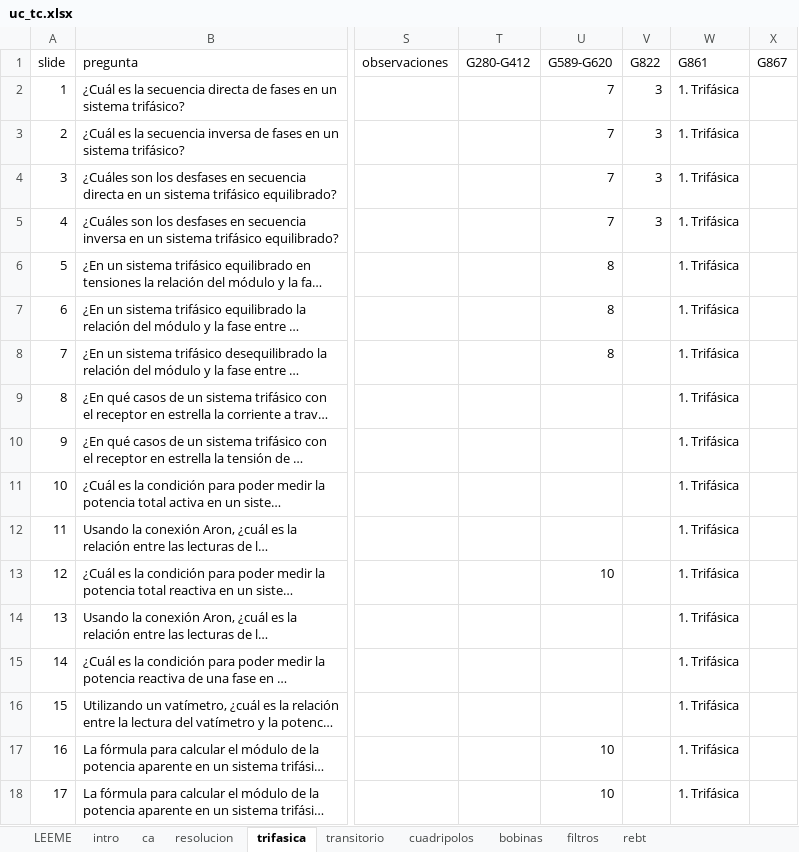
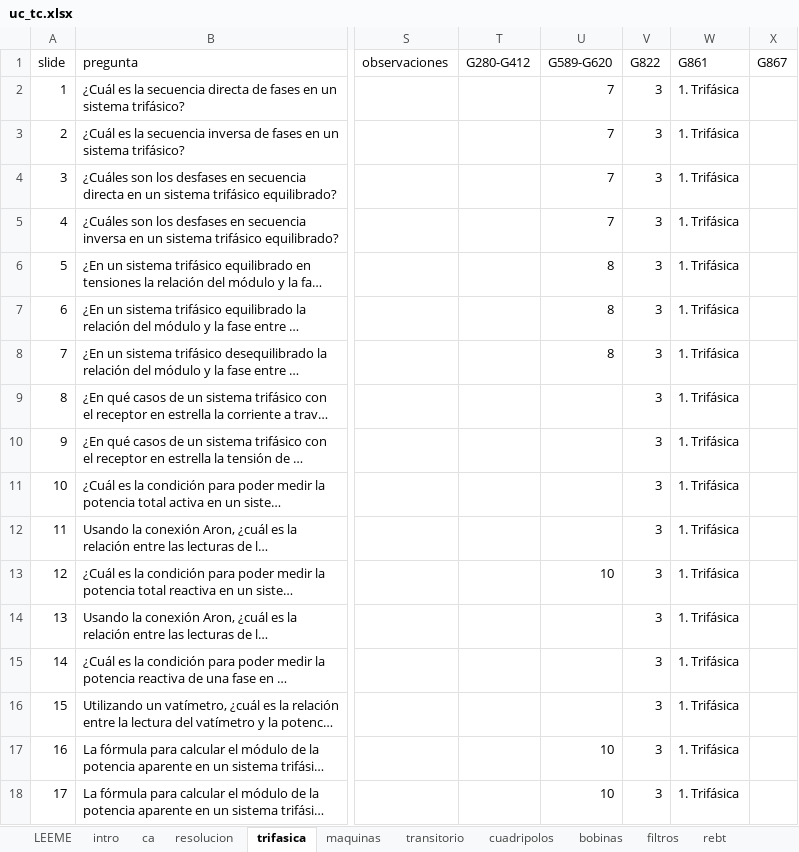
Before and after one commit to mmanana/ankipy, an Excel workbook: uc_tc.xlsx, sheet trifasica, drawn as a sheet; only a part is shown, gaps mark what is left out; long unchanged cells end in …; values as stored, in another font and other column widths than the file's, no borders; table styles not drawn; the diff covers the shown part only; the diff names each change by its address in the sheet, - before the commit and + after, or states it on an @@ line.

```diff
--- a/uc_tc.xlsx (sheet trifasica)
+++ b/uc_tc.xlsx (sheet trifasica)
+sheet tab: maquinas
-V6:V18 (G822): (empty)
+V6:V18 (G822): 3
```
Also changed, not shown: 15 edited cells elsewhere in this sheet, sheet ca, sheet LEEME.
